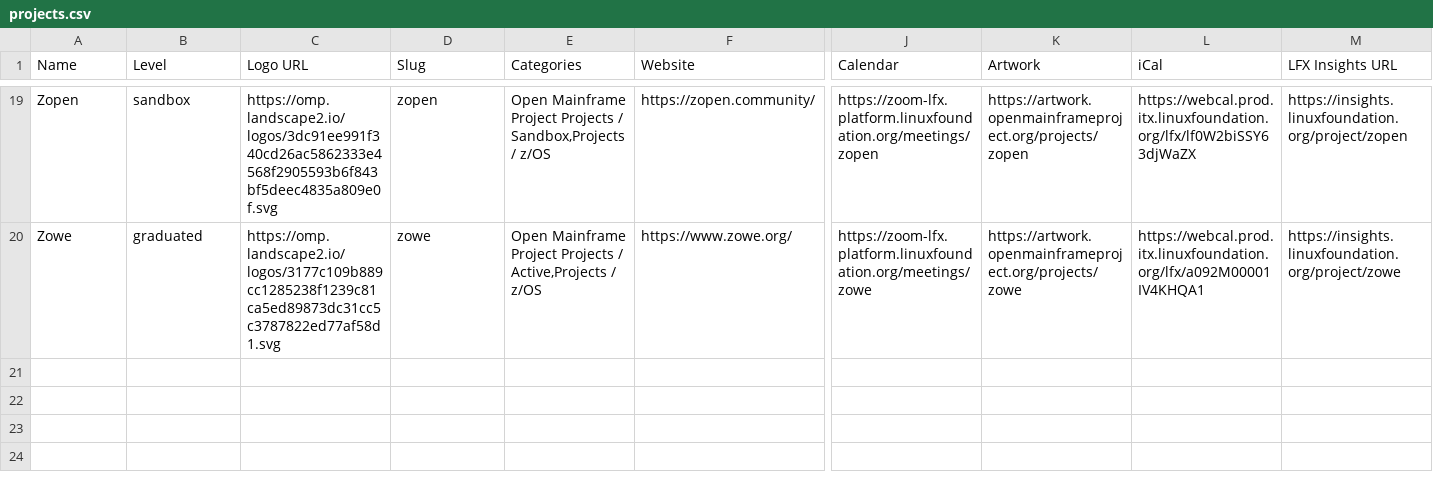
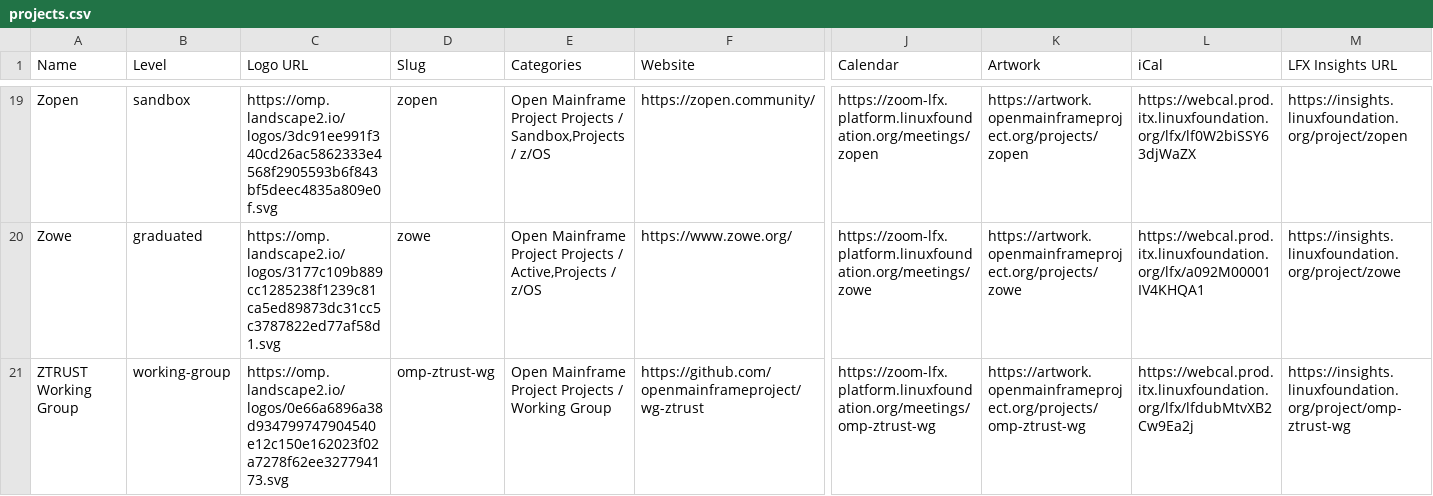
Before and after one commit to openmainframeproject/tac, a CSV file: _data/projects.csv, drawn as a sheet; only a part is shown, gaps mark what is left out; rows hold the shown columns only; the diff names each change by its address in the sheet, - before the commit and + after, or states it on an @@ line.

Commit message:
Update Data Sources from LFX 2026-02-24 (#991)
Signed-off-by: github-actions[bot] <41898282+github-actions[bot]@users.noreply.github.com>

```diff
--- a/_data/projects.csv
+++ b/_data/projects.csv
+row 21: ZTRUST Working Group | working-group | https://omp.landscape2.io/logos/0e66a6896a38d934799747904540e12c150e162023f02a7278f62ee327794173.svg | omp-ztrust-wg | Open Mainframe Project Projects / Working Group | https://github.com/openmainframeproject/wg-ztrust | https://zoom-lfx.platform.linuxfoundation.org/meetings/omp-ztrust-wg | https://artwork.openmainframeproject.org/projects/omp-ztrust-wg | https://webcal.prod.itx.linuxfoundation.org/lfx/lfdubMtvXB2Cw9Ea2j | https://insights.linuxfoundation.org/project/omp-ztrust-wg
```
Also changed, not shown: _data/meeting-agenda-items.csv.
